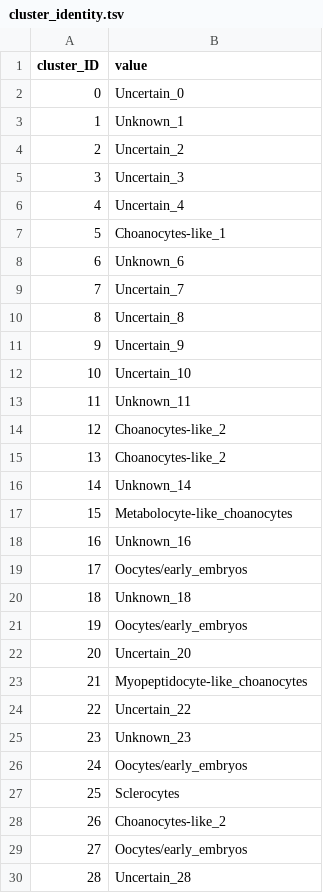
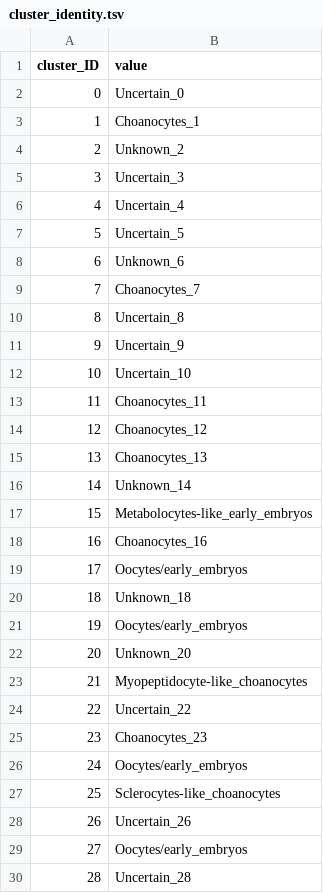
Before and after one commit to filonico/sycon_clusterAnnotation, a TSV file: sycon_cluster_analyses/intermediate_results/01_sycon_Sobjects_umaps/cluster_identity.tsv, drawn as a sheet; only a part is shown; the diff covers the shown part only.

```diff
--- a/sycon_cluster_analyses/intermediate_results/01_sycon_Sobjects_umaps/cluster_identity.tsv
+++ b/sycon_cluster_analyses/intermediate_results/01_sycon_Sobjects_umaps/cluster_identity.tsv
@@ -2,9 +2,9 @@ cluster_ID	value
 0	Uncertain_0
-1	Unknown_1
-2	Uncertain_2
+1	Choanocytes_1
+2	Unknown_2
 3	Uncertain_3
 4	Uncertain_4
-5	Choanocytes-like_1
+5	Uncertain_5
 6	Unknown_6
-7	Uncertain_7
+7	Choanocytes_7
 8	Uncertain_8
@@ -12,8 +12,8 @@ cluster_ID	value
 10	Uncertain_10
-11	Unknown_11
-12	Choanocytes-like_2
-13	Choanocytes-like_2
+11	Choanocytes_11
+12	Choanocytes_12
+13	Choanocytes_13
 14	Unknown_14
-15	Metabolocyte-like_choanocytes
-16	Unknown_16
+15	Metabolocytes-like_early_embryos
+16	Choanocytes_16
 17	Oocytes/early_embryos
@@ -21,9 +21,9 @@ cluster_ID	value
 19	Oocytes/early_embryos
-20	Uncertain_20
+20	Unknown_20
 21	Myopeptidocyte-like_choanocytes
 22	Uncertain_22
-23	Unknown_23
+23	Choanocytes_23
 24	Oocytes/early_embryos
-25	Sclerocytes
-26	Choanocytes-like_2
+25	Sclerocytes-like_choanocytes
+26	Uncertain_26
 27	Oocytes/early_embryos
```
Also changed, not shown: 3 edited cells elsewhere in this file, 8 other files.
